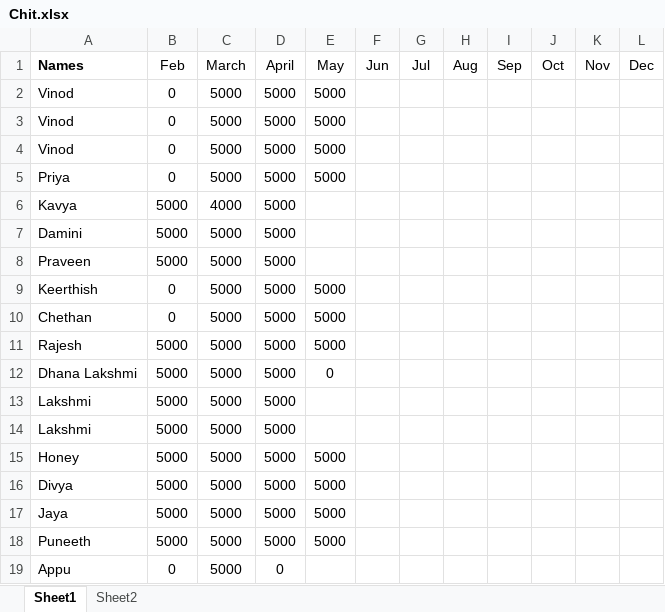
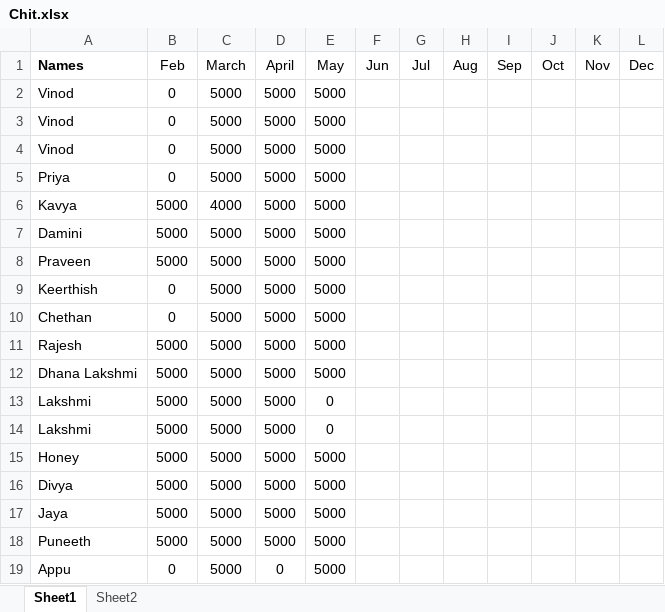
Before and after one commit to vinod-kumar-N/Chit, an Excel workbook: Chit.xlsx, sheet Sheet1, drawn as a sheet; only a part is shown; values as stored, in another font and other column widths than the file's, no borders; the diff covers the shown part only; the diff names each change by its address in the sheet, - before the commit and + after, or states it on an @@ line.

```diff
--- a/Chit.xlsx (sheet Sheet1)
+++ b/Chit.xlsx (sheet Sheet1)
-E6:E8 (May): (empty)
+E6:E8 (May): 5000
-E12 (May): 0
+E12 (May): 5000
-E13:E14 (May): (empty)
+E13:E14 (May): 0
-E19 (May): (empty)
+E19 (May): 5000
```
Also changed, not shown: 5 added rows, 2 removed rows and 10 edited cells elsewhere in this sheet, formulas that keep their value, K_Chit.xlsx.
